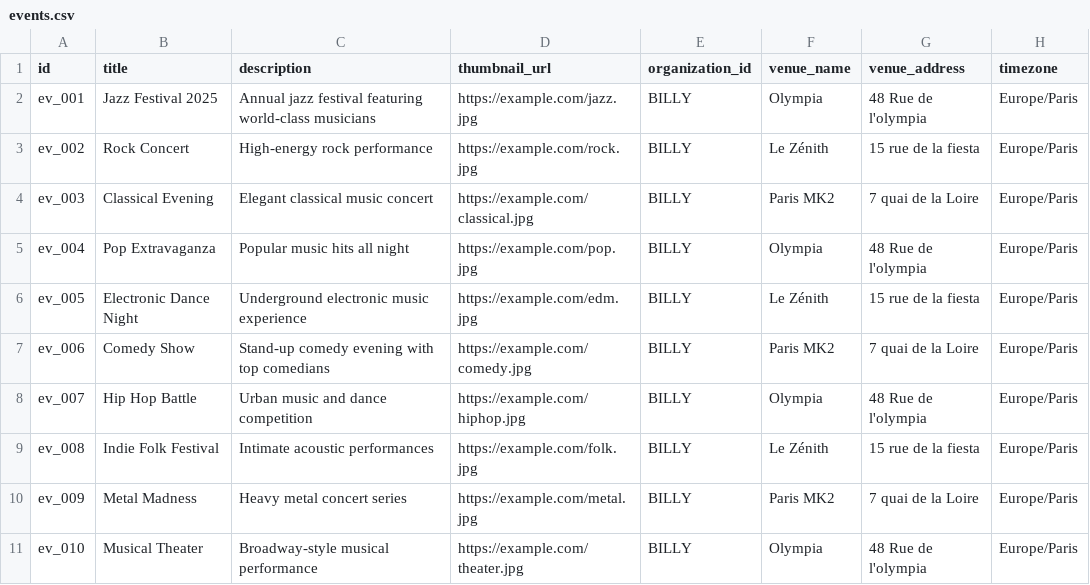
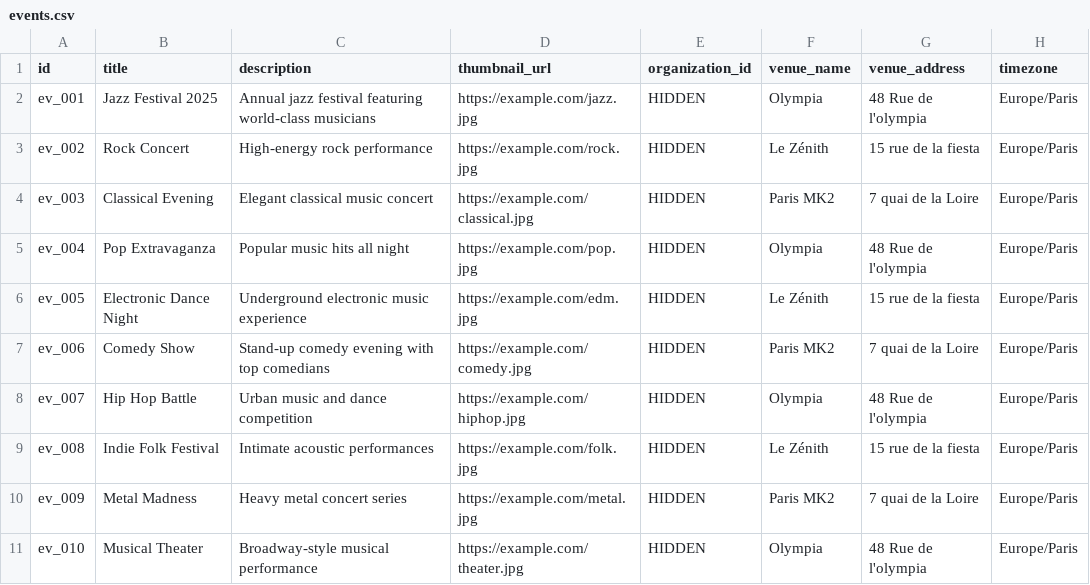
Before and after one commit to BixGra/WaitingList, a CSV file: waiting_list_database/src/data/events.csv, drawn as a sheet.

```diff
--- a/waiting_list_database/src/data/events.csv
+++ b/waiting_list_database/src/data/events.csv
@@ -1,11 +1,11 @@
 id,title,description,thumbnail_url,organization_id,venue_name,venue_address,timezone
-ev_001,Jazz Festival 2025,Annual jazz festival featuring world-class musicians,https://example.com/jazz.jpg,BILLY,Olympia,48 Rue de l'olympia,Europe/Paris
-ev_002,Rock Concert,High-energy rock performance,https://example.com/rock.jpg,BILLY,Le Zénith,15 rue de la fiesta,Europe/Paris
-ev_003,Classical Evening,Elegant classical music concert,https://example.com/classical.jpg,BILLY,Paris MK2,7 quai de la Loire,Europe/Paris
-ev_004,Pop Extravaganza,Popular music hits all night,https://example.com/pop.jpg,BILLY,Olympia,48 Rue de l'olympia,Europe/Paris
-ev_005,Electronic Dance Night,Underground electronic music experience,https://example.com/edm.jpg,BILLY,Le Zénith,15 rue de la fiesta,Europe/Paris
-ev_006,Comedy Show,Stand-up comedy evening with top comedians,https://example.com/comedy.jpg,BILLY,Paris MK2,7 quai de la Loire,Europe/Paris
-ev_007,Hip Hop Battle,Urban music and dance competition,https://example.com/hiphop.jpg,BILLY,Olympia,48 Rue de l'olympia,Europe/Paris
-ev_008,Indie Folk Festival,Intimate acoustic performances,https://example.com/folk.jpg,BILLY,Le Zénith,15 rue de la fiesta,Europe/Paris
-ev_009,Metal Madness,Heavy metal concert series,https://example.com/metal.jpg,BILLY,Paris MK2,7 quai de la Loire,Europe/Paris
-ev_010,Musical Theater,Broadway-style musical performance,https://example.com/theater.jpg,BILLY,Olympia,48 Rue de l'olympia,Europe/Paris
+ev_001,Jazz Festival 2025,Annual jazz festival featuring world-class musicians,https://example.com/jazz.jpg,HIDDEN,Olympia,48 Rue de l'olympia,Europe/Paris
+ev_002,Rock Concert,High-energy rock performance,https://example.com/rock.jpg,HIDDEN,Le Zénith,15 rue de la fiesta,Europe/Paris
+ev_003,Classical Evening,Elegant classical music concert,https://example.com/classical.jpg,HIDDEN,Paris MK2,7 quai de la Loire,Europe/Paris
+ev_004,Pop Extravaganza,Popular music hits all night,https://example.com/pop.jpg,HIDDEN,Olympia,48 Rue de l'olympia,Europe/Paris
+ev_005,Electronic Dance Night,Underground electronic music experience,https://example.com/edm.jpg,HIDDEN,Le Zénith,15 rue de la fiesta,Europe/Paris
+ev_006,Comedy Show,Stand-up comedy evening with top comedians,https://example.com/comedy.jpg,HIDDEN,Paris MK2,7 quai de la Loire,Europe/Paris
+ev_007,Hip Hop Battle,Urban music and dance competition,https://example.com/hiphop.jpg,HIDDEN,Olympia,48 Rue de l'olympia,Europe/Paris
+ev_008,Indie Folk Festival,Intimate acoustic performances,https://example.com/folk.jpg,HIDDEN,Le Zénith,15 rue de la fiesta,Europe/Paris
+ev_009,Metal Madness,Heavy metal concert series,https://example.com/metal.jpg,HIDDEN,Paris MK2,7 quai de la Loire,Europe/Paris
+ev_010,Musical Theater,Broadway-style musical performance,https://example.com/theater.jpg,HIDDEN,Olympia,48 Rue de l'olympia,Europe/Paris
```
Also changed, not shown: 4 other files.
